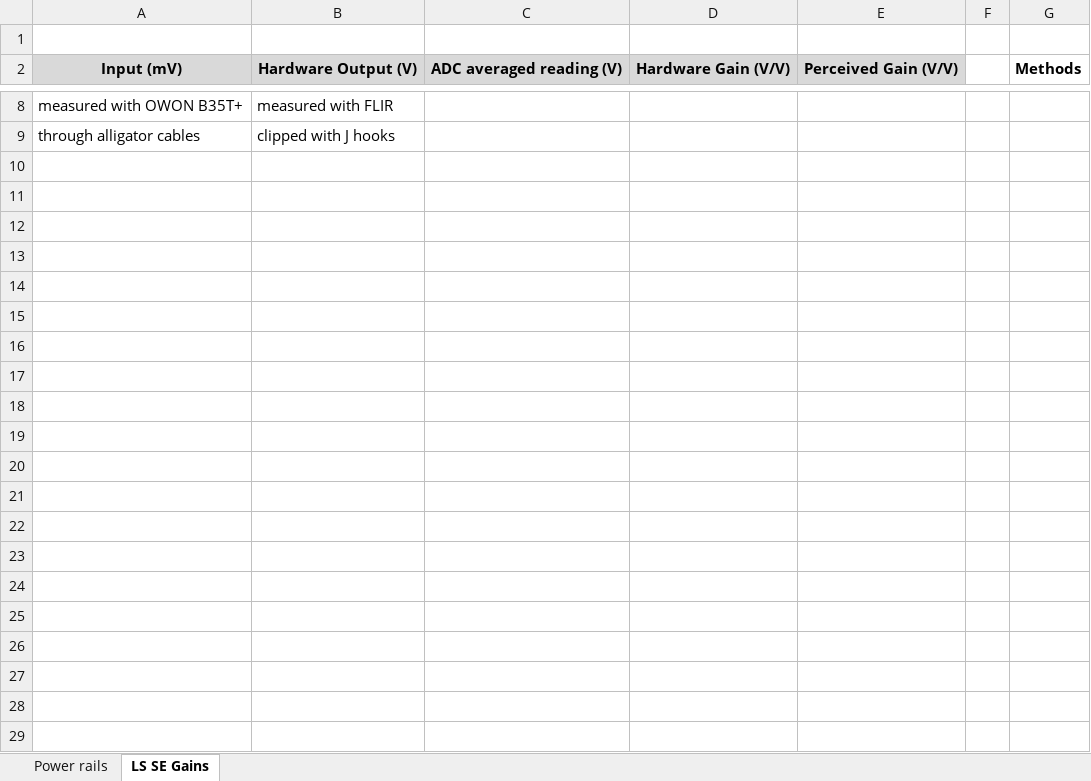
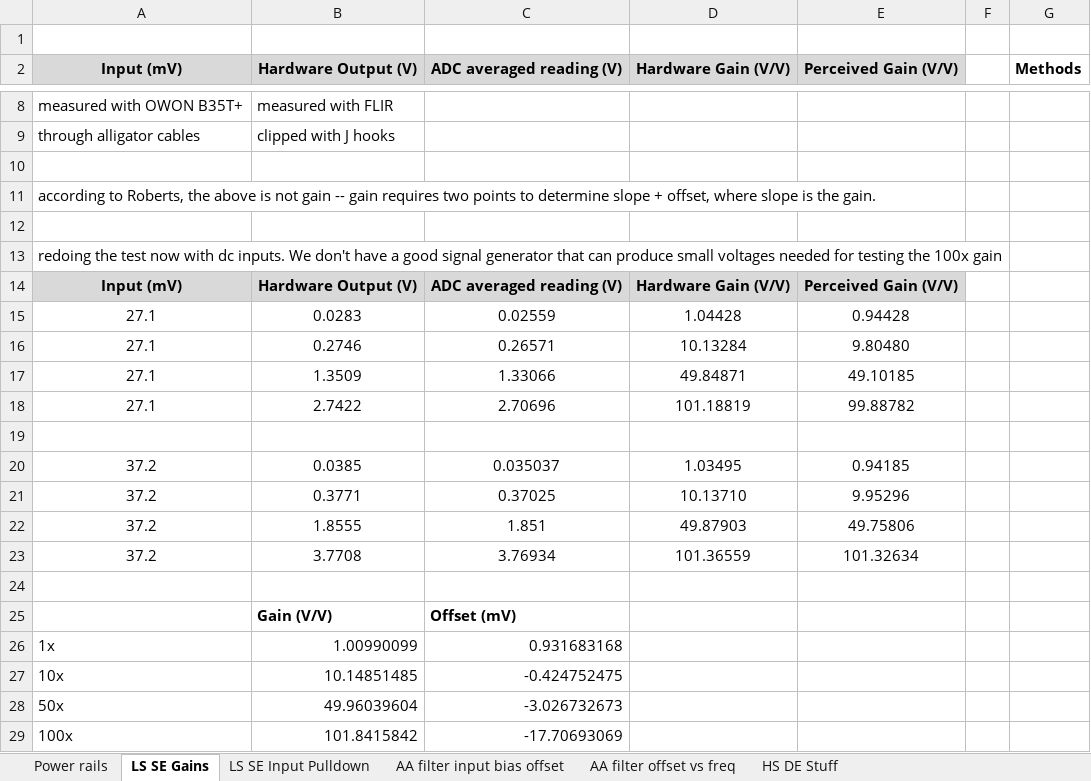
Before and after one commit to yunjasper/ecse478_honours_thesis, an Excel workbook: 1 Hardware/MCP33151 Eval Board Bringup/Power Rails/Board Bringup Measurements.xlsx, sheet LS SE Gains, drawn as a sheet; only a part is shown, gaps mark what is left out; values as stored, in another font and other column widths than the file's, no borders; the diff names each change by its address in the sheet, - before the commit and + after, or states it on an @@ line.

Commit message:
continuing testing, committing changes

```diff
--- a/1 Hardware/MCP33151 Eval Board Bringup/Power Rails/Board Bringup Measurements.xlsx (sheet LS SE Gains)
+++ b/1 Hardware/MCP33151 Eval Board Bringup/Power Rails/Board Bringup Measurements.xlsx (sheet LS SE Gains)
+sheet tab: LS SE Input Pulldown
+sheet tab: AA filter input bias offset
+sheet tab: AA filter offset vs freq
+sheet tab: HS DE Stuff
+row 10: (empty)
+row 11: according to Roberts, the above is not gain -- gain requires two points to determine slope + offset, where slope is the gain.
+row 12: (empty)
+row 13: redoing the test now with dc inputs. We don't have a good signal generator that can produce small voltages needed for testing the 100x gain
+row 14: Input (mV) | Hardware Output (V) | ADC averaged reading (V) | Hardware Gain (V/V) | Perceived Gain (V/V)
+row 15: 27.1 | 0.0283 | 0.02559 | 1.04428 | 0.94428
+row 16: 27.1 | 0.2746 | 0.26571 | 10.13284 | 9.80480
+row 17: 27.1 | 1.3509 | 1.33066 | 49.84871 | 49.10185
+row 18: 27.1 | 2.7422 | 2.70696 | 101.18819 | 99.88782
+row 19: (empty)
+row 20: 37.2 | 0.0385 | 0.035037 | 1.03495 | 0.94185
+row 21: 37.2 | 0.3771 | 0.37025 | 10.13710 | 9.95296
+row 22: 37.2 | 1.8555 | 1.851 | 49.87903 | 49.75806
+row 23: 37.2 | 3.7708 | 3.76934 | 101.36559 | 101.32634
+row 24: (empty)
+row 25:  | Gain (V/V) | Offset (mV)
+row 26: 1x | 1.00990099 | 0.931683168
+row 27: 10x | 10.14851485 | -0.424752475
+row 28: 50x | 49.96039604 | -3.026732673
+row 29: 100x | 101.8415842 | -17.70693069
```
Also changed, not shown: charts or pictures, 0 Documentation/1 Design Calculations/Hardware Design Calculations.xlsx, 2 other files.
